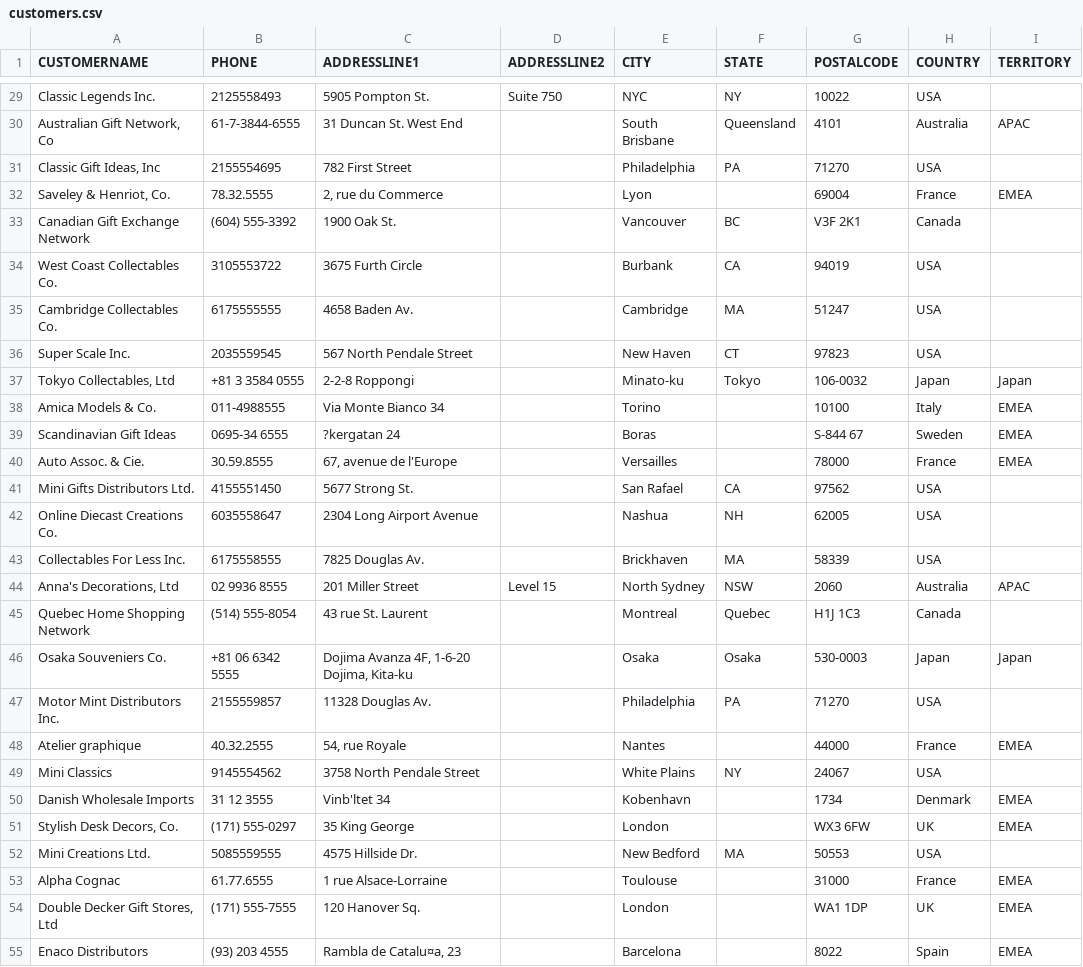
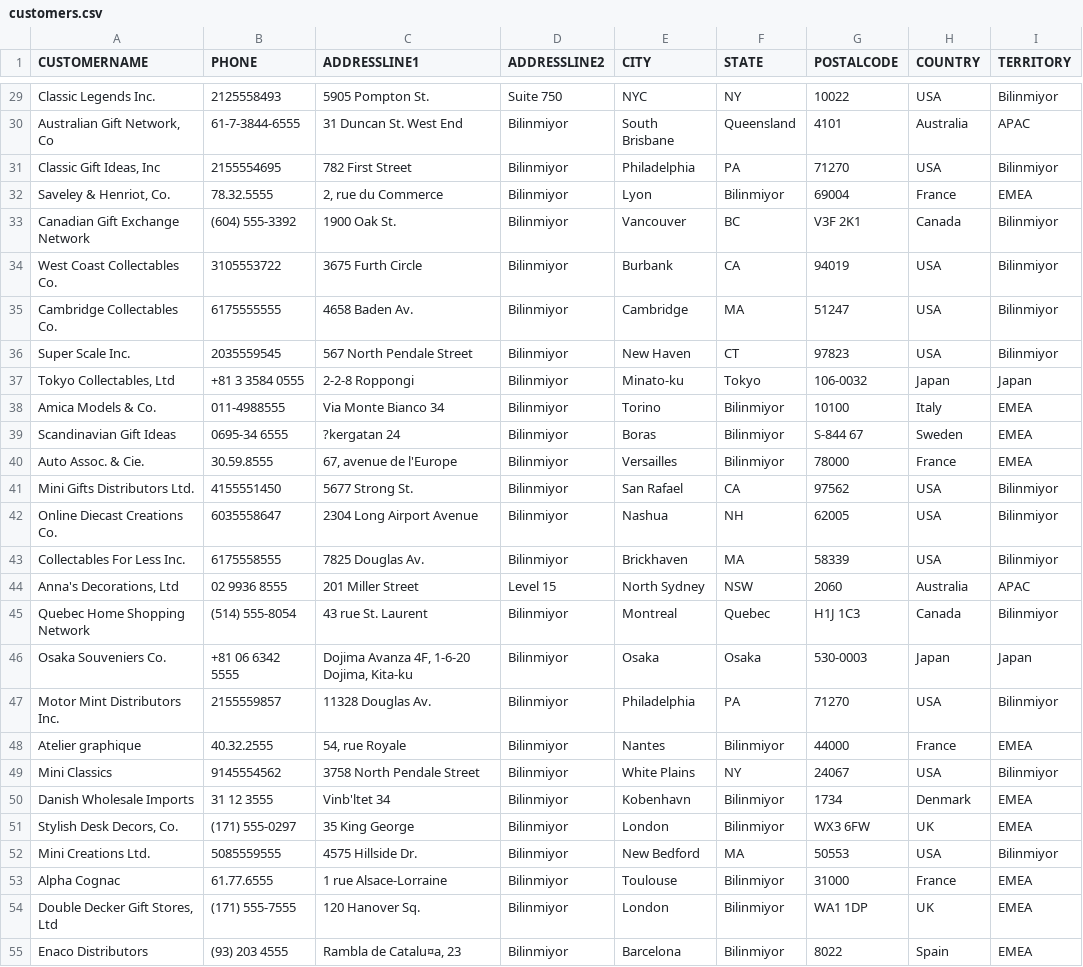
Before and after one commit to AshNumpy/Sales-End-to-End-ML-Project, a CSV file: Database/customers.csv, drawn as a sheet; only a part is shown, gaps mark what is left out; the diff covers the shown part only; the diff names each change by its address in the sheet, - before the commit and + after, or states it on an @@ line.

```diff
--- a/Database/customers.csv
+++ b/Database/customers.csv
-I29 (TERRITORY): (empty)
+I29 (TERRITORY): Bilinmiyor
-D30:D43 (ADDRESSLINE2): (empty)
+D30:D43 (ADDRESSLINE2): Bilinmiyor
-I31 (TERRITORY): (empty)
+I31 (TERRITORY): Bilinmiyor
-F32 (STATE): (empty)
+F32 (STATE): Bilinmiyor
-I33:I36 (TERRITORY): (empty)
+I33:I36 (TERRITORY): Bilinmiyor
-F38:F40 (STATE): (empty)
+F38:F40 (STATE): Bilinmiyor
-I41:I43 (TERRITORY): (empty)
+I41:I43 (TERRITORY): Bilinmiyor
-D45:D55 (ADDRESSLINE2): (empty)
+D45:D55 (ADDRESSLINE2): Bilinmiyor
-I45 (TERRITORY): (empty)
+I45 (TERRITORY): Bilinmiyor
-I47 (TERRITORY): (empty)
+I47 (TERRITORY): Bilinmiyor
-F48 (STATE): (empty)
+F48 (STATE): Bilinmiyor
-I49 (TERRITORY): (empty)
+I49 (TERRITORY): Bilinmiyor
-F50:F51 (STATE): (empty)
+F50:F51 (STATE): Bilinmiyor
-I52 (TERRITORY): (empty)
+I52 (TERRITORY): Bilinmiyor
-F53:F55 (STATE): (empty)
+F53:F55 (STATE): Bilinmiyor
```
Also changed, not shown: 122 edited cells elsewhere in this file.
